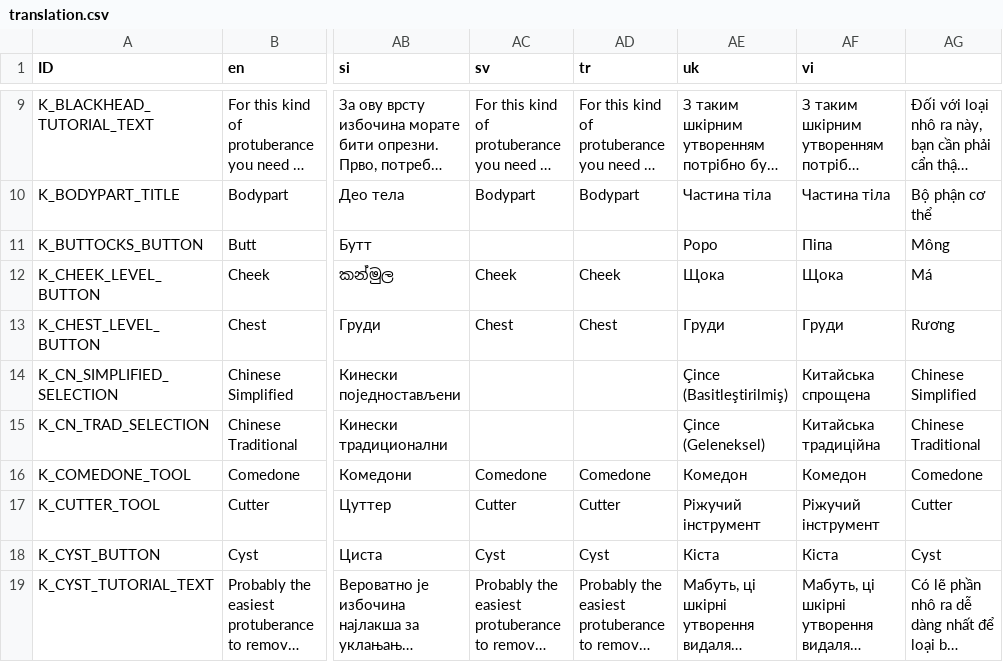
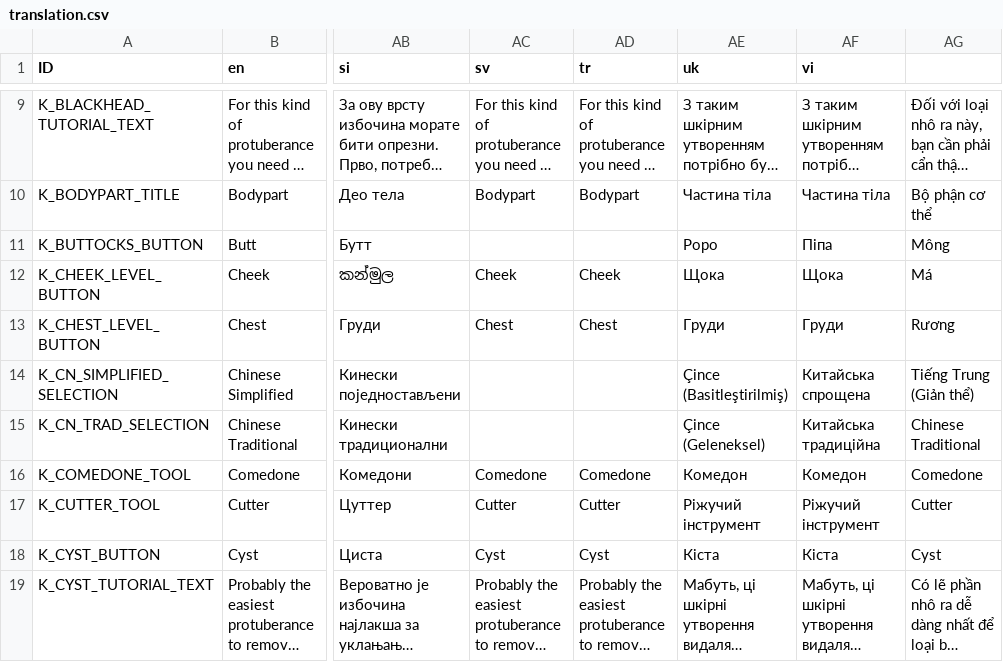
Before and after one commit to Crazy-Marvin/PimplePopper, a CSV file: assets/i18n/translation.csv, drawn as a sheet; only a part is shown, gaps mark what is left out; long unchanged cells end in …; the diff names each change by its address in the sheet, - before the commit and + after, or states it on an @@ line.

Commit message:
[Crowdin] Update translations (Polish) translation.csv

```diff
--- a/assets/i18n/translation.csv
+++ b/assets/i18n/translation.csv
-AG14: Chinese Simplified
+AG14: Tiếng Trung (Giản thể)
```
